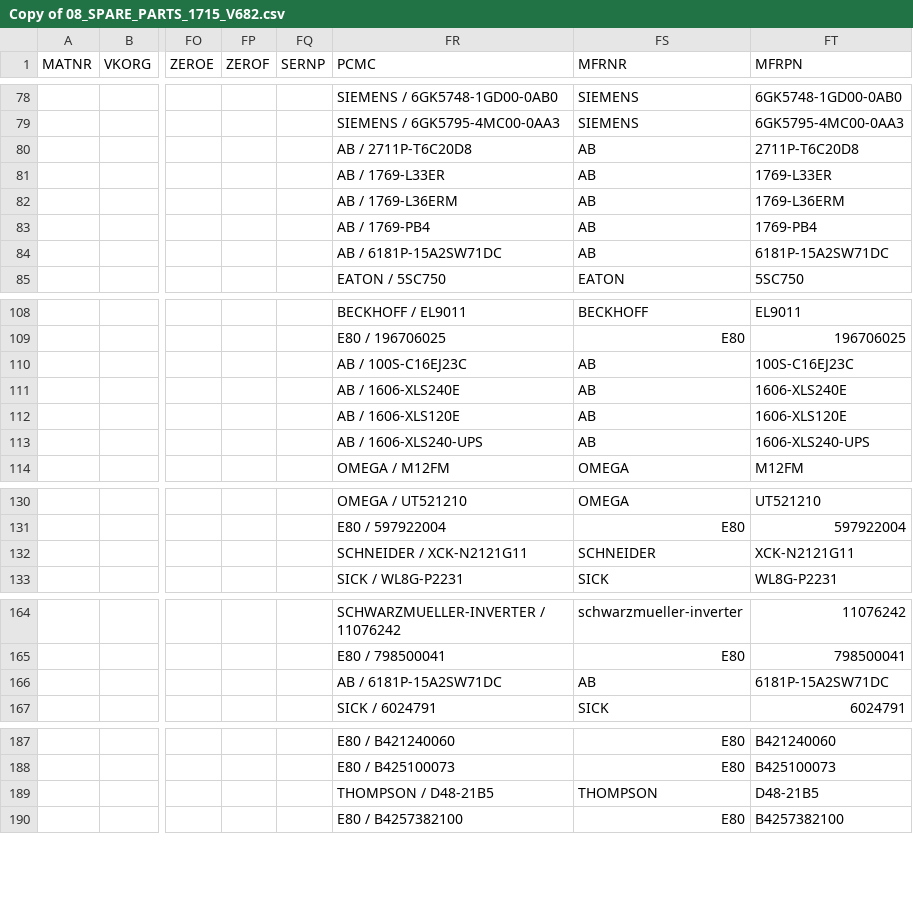
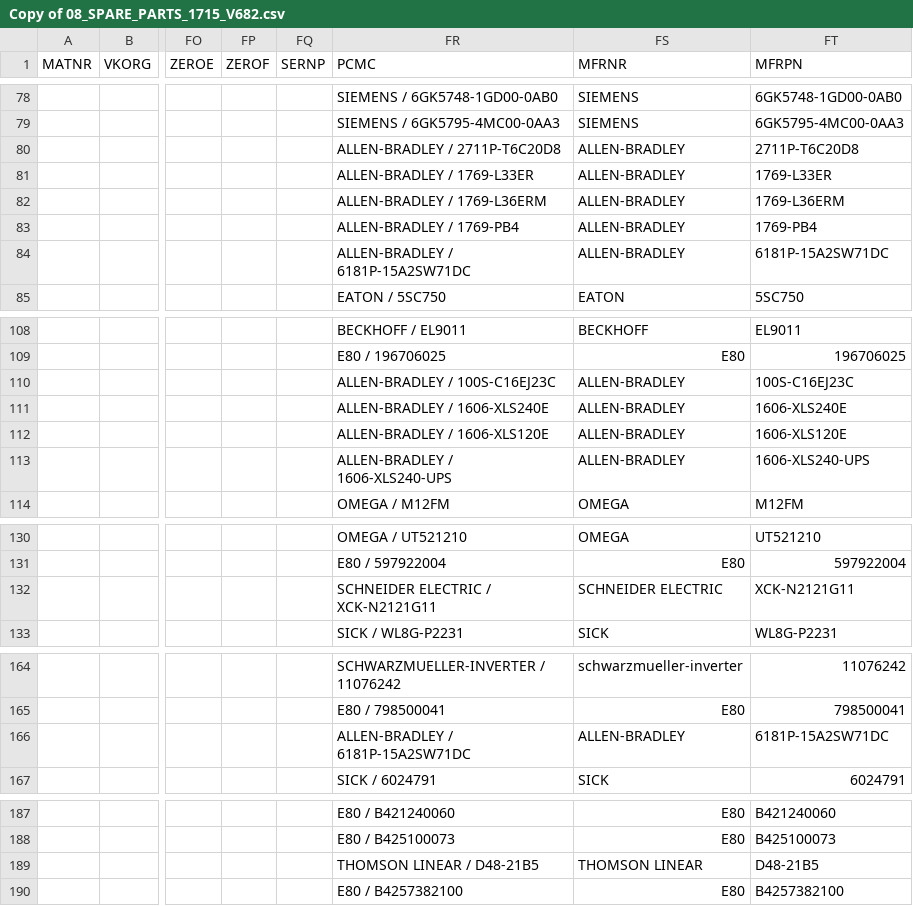
Before and after one commit to FireFighter1017/COEMF_MPN, a CSV file: srcData/newMat/Copy of 08_SPARE_PARTS_1715_V682.csv, drawn as a sheet; only a part is shown, gaps mark what is left out; the diff names each change by its address in the sheet, - before the commit and + after, or states it on an @@ line.

```diff
--- a/srcData/newMat/Copy of 08_SPARE_PARTS_1715_V682.csv
+++ b/srcData/newMat/Copy of 08_SPARE_PARTS_1715_V682.csv
-FR80 (PCMC): AB / 2711P-T6C20D8
+FR80 (PCMC): ALLEN-BRADLEY / 2711P-T6C20D8
-FS80:FS84 (MFRNR): AB
+FS80:FS84 (MFRNR): ALLEN-BRADLEY
-FR81 (PCMC): AB / 1769-L33ER
+FR81 (PCMC): ALLEN-BRADLEY / 1769-L33ER
-FR82 (PCMC): AB / 1769-L36ERM
+FR82 (PCMC): ALLEN-BRADLEY / 1769-L36ERM
-FR83 (PCMC): AB / 1769-PB4
+FR83 (PCMC): ALLEN-BRADLEY / 1769-PB4
-FR84 (PCMC): AB / 6181P-15A2SW71DC
+FR84 (PCMC): ALLEN-BRADLEY / 6181P-15A2SW71DC
-FR110 (PCMC): AB / 100S-C16EJ23C
+FR110 (PCMC): ALLEN-BRADLEY / 100S-C16EJ23C
-FS110:FS113 (MFRNR): AB
+FS110:FS113 (MFRNR): ALLEN-BRADLEY
-FR111 (PCMC): AB / 1606-XLS240E
+FR111 (PCMC): ALLEN-BRADLEY / 1606-XLS240E
-FR112 (PCMC): AB / 1606-XLS120E
+FR112 (PCMC): ALLEN-BRADLEY / 1606-XLS120E
-FR113 (PCMC): AB / 1606-XLS240-UPS
+FR113 (PCMC): ALLEN-BRADLEY / 1606-XLS240-UPS
-FR132 (PCMC): SCHNEIDER / XCK-N2121G11
+FR132 (PCMC): SCHNEIDER ELECTRIC / XCK-N2121G11
-FS132 (MFRNR): SCHNEIDER
+FS132 (MFRNR): SCHNEIDER ELECTRIC
-FR166 (PCMC): AB / 6181P-15A2SW71DC
+FR166 (PCMC): ALLEN-BRADLEY / 6181P-15A2SW71DC
-FS166 (MFRNR): AB
+FS166 (MFRNR): ALLEN-BRADLEY
-FR189 (PCMC): THOMPSON / D48-21B5
+FR189 (PCMC): THOMSON LINEAR / D48-21B5
-FS189 (MFRNR): THOMPSON
+FS189 (MFRNR): THOMSON LINEAR
```
Also changed, not shown: cache/SAPMpnMappingsFrequency.csv, 6 other files.
